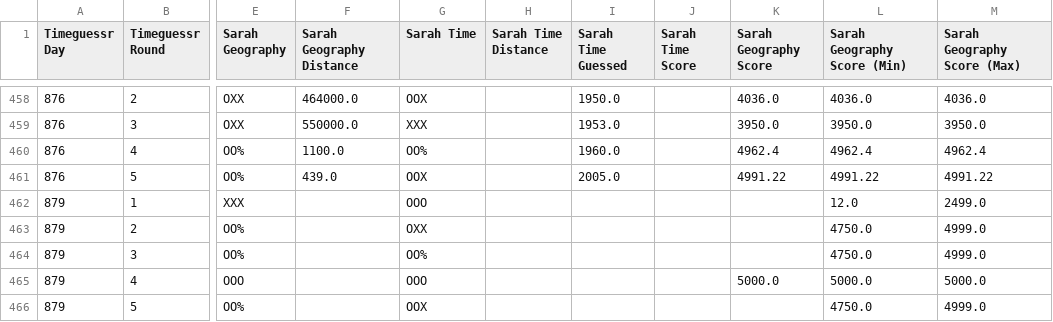
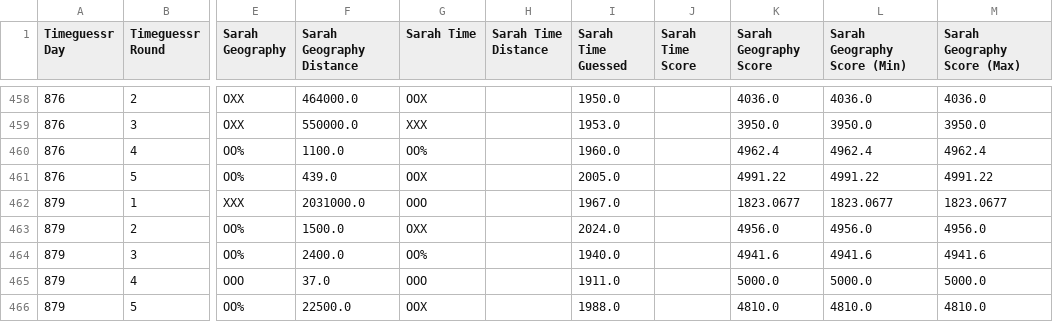
Before and after one commit to sjlarimer/TimeGuessr, a CSV file: Data/Timeguessr_Sarah_Parsed.csv, drawn as a sheet; only a part is shown, gaps mark what is left out; the diff names each change by its address in the sheet, - before the commit and + after, or states it on an @@ line.

```diff
--- a/Data/Timeguessr_Sarah_Parsed.csv
+++ b/Data/Timeguessr_Sarah_Parsed.csv
-F462 (Sarah Geography Distance): (empty)
+F462 (Sarah Geography Distance): 2031000.0
-I462 (Sarah Time Guessed): (empty)
+I462 (Sarah Time Guessed): 1967.0
-K462 (Sarah Geography Score): (empty)
+K462 (Sarah Geography Score): 1823.0677
-L462 (Sarah Geography Score (Min)): 12.0
+L462 (Sarah Geography Score (Min)): 1823.0677
-M462 (Sarah Geography Score (Max)): 2499.0
+M462 (Sarah Geography Score (Max)): 1823.0677
-F463 (Sarah Geography Distance): (empty)
+F463 (Sarah Geography Distance): 1500.0
-I463 (Sarah Time Guessed): (empty)
+I463 (Sarah Time Guessed): 2024.0
-K463 (Sarah Geography Score): (empty)
+K463 (Sarah Geography Score): 4956.0
-L463 (Sarah Geography Score (Min)): 4750.0
+L463 (Sarah Geography Score (Min)): 4956.0
-M463 (Sarah Geography Score (Max)): 4999.0
+M463 (Sarah Geography Score (Max)): 4956.0
-F464 (Sarah Geography Distance): (empty)
+F464 (Sarah Geography Distance): 2400.0
-I464 (Sarah Time Guessed): (empty)
+I464 (Sarah Time Guessed): 1940.0
-K464 (Sarah Geography Score): (empty)
+K464 (Sarah Geography Score): 4941.6
-L464 (Sarah Geography Score (Min)): 4750.0
+L464 (Sarah Geography Score (Min)): 4941.6
-M464 (Sarah Geography Score (Max)): 4999.0
+M464 (Sarah Geography Score (Max)): 4941.6
-F465 (Sarah Geography Distance): (empty)
+F465 (Sarah Geography Distance): 37.0
-I465 (Sarah Time Guessed): (empty)
+I465 (Sarah Time Guessed): 1911.0
-F466 (Sarah Geography Distance): (empty)
+F466 (Sarah Geography Distance): 22500.0
-I466 (Sarah Time Guessed): (empty)
+I466 (Sarah Time Guessed): 1988.0
-K466 (Sarah Geography Score): (empty)
+K466 (Sarah Geography Score): 4810.0
-L466 (Sarah Geography Score (Min)): 4750.0
+L466 (Sarah Geography Score (Min)): 4810.0
-M466 (Sarah Geography Score (Max)): 4999.0
+M466 (Sarah Geography Score (Max)): 4810.0
```
Also changed, not shown: Data/Timeguessr_Michael_Parsed.csv, Data/Timeguessr_Stats.csv, 2 other files.
